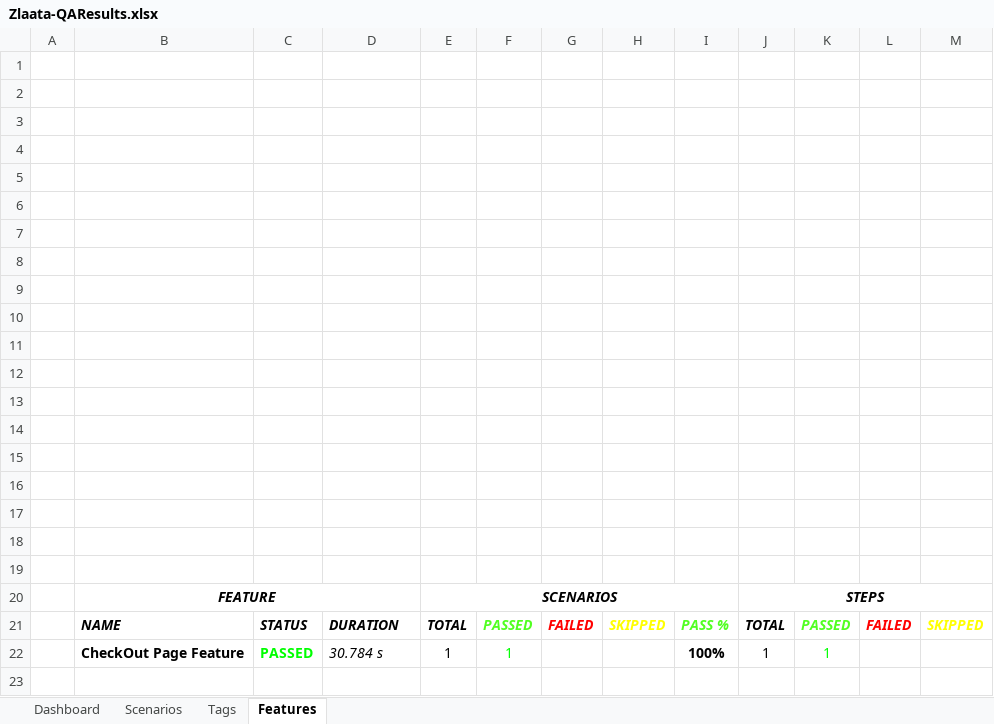
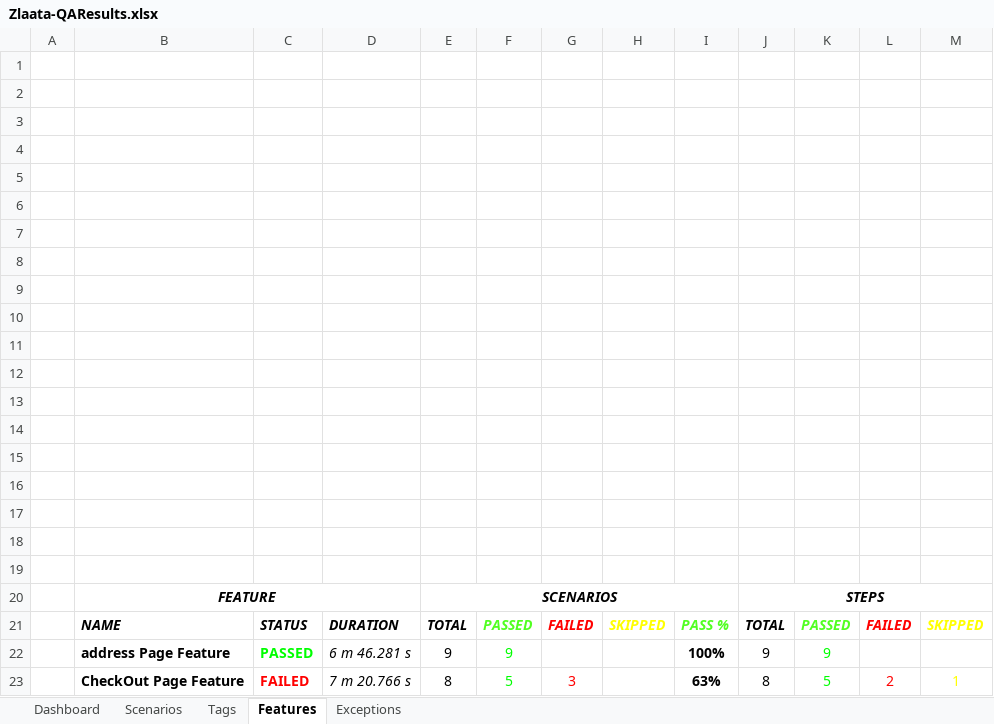
Before and after one commit to zlaataautomation-pixel/zlaata, an Excel workbook: reports/Extent-Report/Zlaata-QAResults.xlsx, sheet Features, drawn as a sheet; values as stored, in another font and other column widths than the file's, no borders; charts and pictures not drawn; removed rows and columns are numbered as before the commit, all else as after; the diff names each change by its address in the sheet, - before the commit and + after, or states it on an @@ line.

```diff
--- a/reports/Extent-Report/Zlaata-QAResults.xlsx (sheet Features)
+++ b/reports/Extent-Report/Zlaata-QAResults.xlsx (sheet Features)
+sheet tab: Exceptions
-row 22:  | CheckOut Page Feature | PASSED | 30.784 s | 1 | 1 |  |  | 100% | 1 | 1
+row 22:  | address Page Feature | PASSED | 6 m 46.281 s | 9 | 9 |  |  | 100% | 9 | 9
+row 23:  | CheckOut Page Feature | FAILED | 7 m 20.766 s | 8 | 5 | 3 |  | 63% | 8 | 5 | 2 | 1
```
Also changed, not shown: sheet Tags, sheet Scenarios, sheet Dashboard, charts or pictures, 6 other files.
